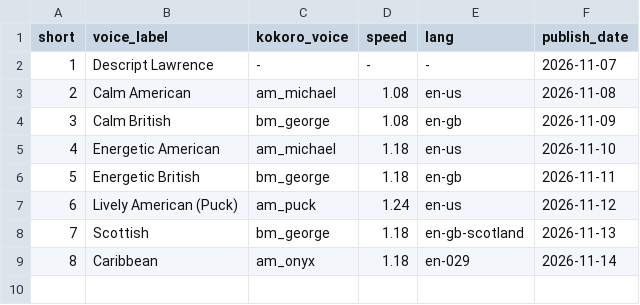
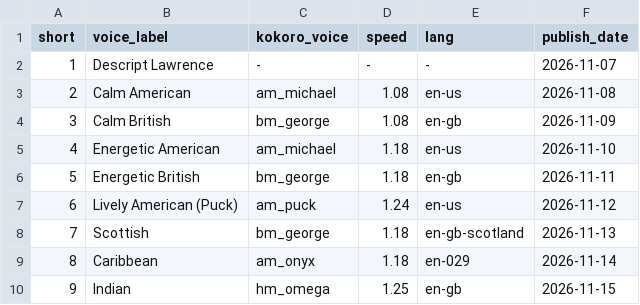
Before and after one commit to ChingyChingChing/livelore-media, a CSV file: pipeline/voice_log.csv, drawn as a sheet; the diff names each change by its address in the sheet, - before the commit and + after, or states it on an @@ line.

```diff
--- a/pipeline/voice_log.csv
+++ b/pipeline/voice_log.csv
+row 10: 9 | Indian | hm_omega | 1.25 | en-gb | 2026-11-15
```
Also changed, not shown: pipeline/shorts_log.csv, 4 other files.
